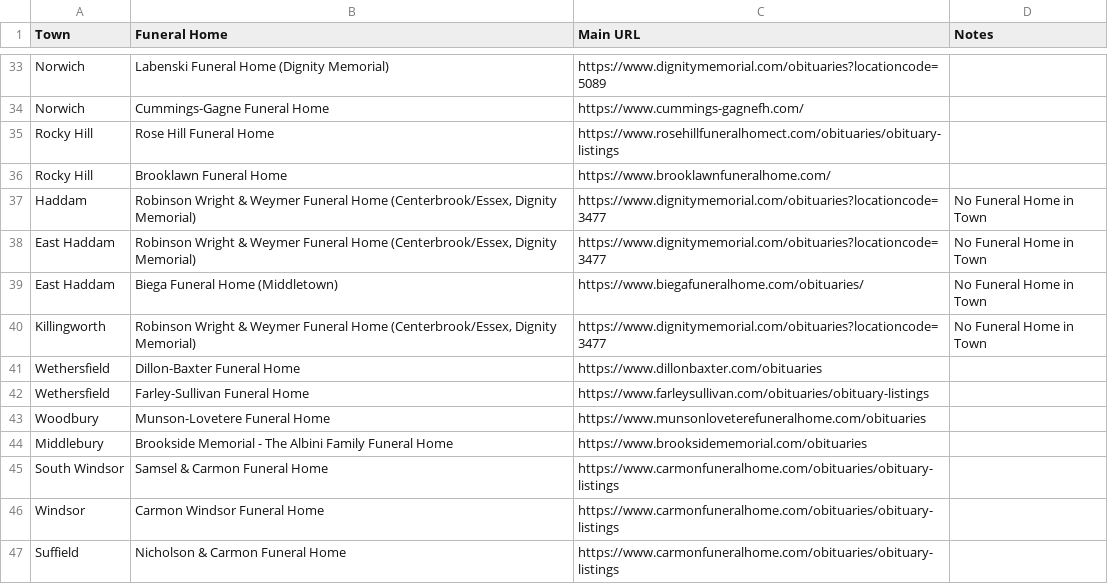
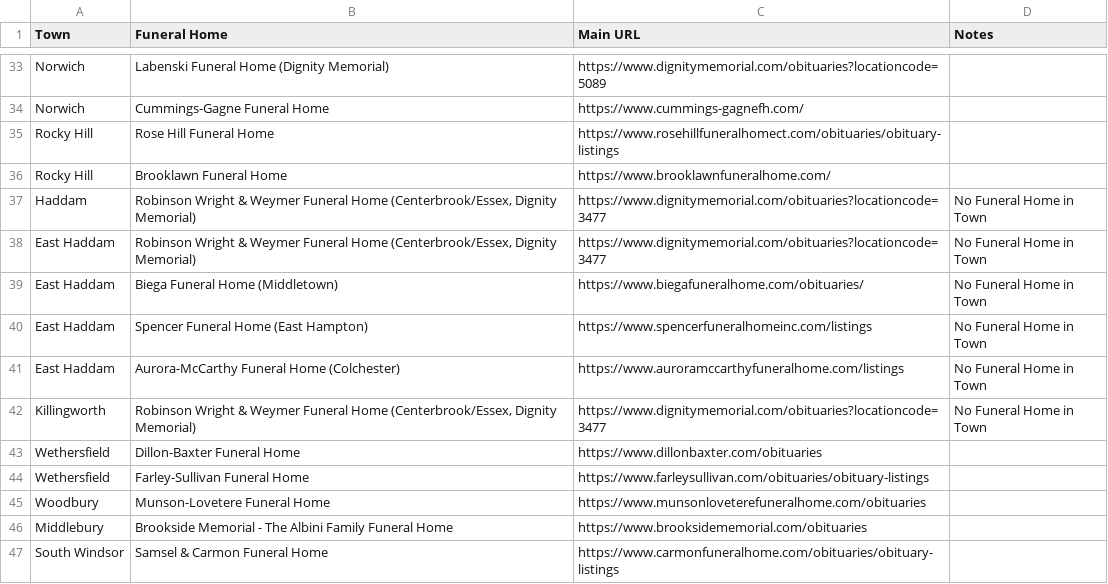
Before and after one commit to ElectricRoseStudio/AI-Journo-mooc-starter-kit, a CSV file: FuneralHomes.csv, drawn as a sheet; only a part is shown, gaps mark what is left out; the shorter side is filled out with more unchanged rows.

```diff
--- a/FuneralHomes.csv
+++ b/FuneralHomes.csv
@@ -39,2 +39,4 @@ East Haddam,"Robinson Wright & Weymer Funeral Home (Centerbrook/Essex, Dignity M
 East Haddam,Biega Funeral Home (Middletown),https://www.biegafuneralhome.com/obituaries/,No Funeral Home in Town
+East Haddam,Spencer Funeral Home (East Hampton),https://www.spencerfuneralhomeinc.com/listings,No Funeral Home in Town
+East Haddam,Aurora-McCarthy Funeral Home (Colchester),https://www.auroramccarthyfuneralhome.com/listings,No Funeral Home in Town
 Killingworth,"Robinson Wright & Weymer Funeral Home (Centerbrook/Essex, Dignity Memorial)",https://www.dignitymemorial.com/obituaries?locationcode=3477,No Funeral Home in Town
```
Also changed, not shown: 1 other file.
